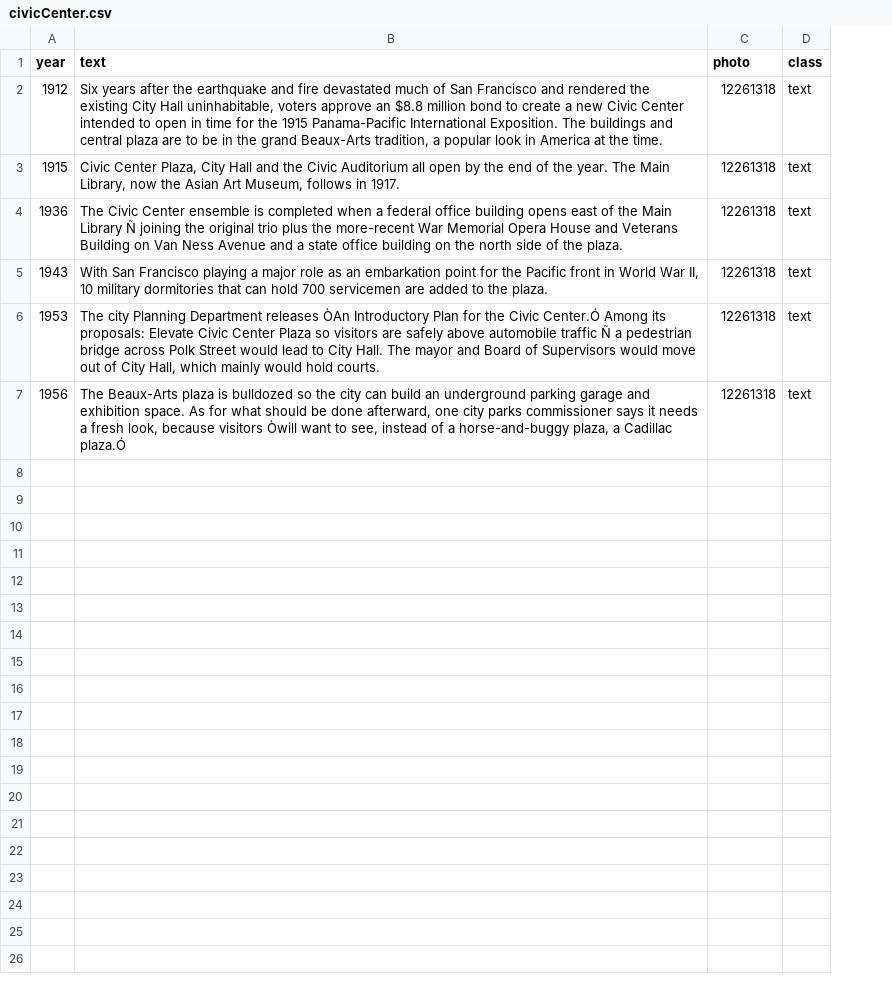
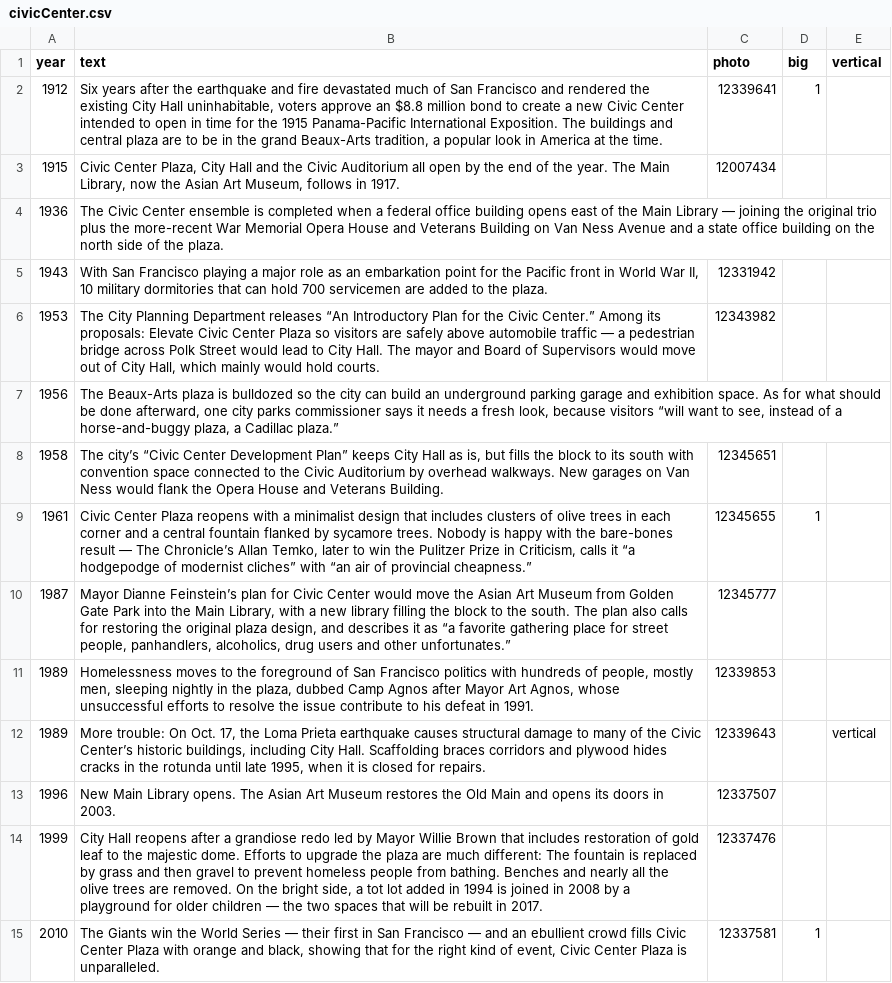
Before and after one commit to sfchronicle/civic-center-timeline, a CSV file: data/civicCenter.csv, drawn as a sheet; removed rows and columns are numbered as before the commit, all else as after; the diff names each change by its address in the sheet, - before the commit and + after, or states it on an @@ line.

```diff
--- a/data/civicCenter.csv
+++ b/data/civicCenter.csv
-column D (class), rows 2-7: all text
+column D (big), row 2: 1
+column E (vertical), empty
-C2 (photo): 12261318
+C2 (photo): 12339641
-C3 (photo): 12261318
+C3 (photo): 12007434
-B4 (text): …Main Library Ñ joining the…
+B4 (text): …Main Library — joining the…
-C4 (photo): 12261318
+C4 (photo): (empty)
-C5 (photo): 12261318
+C5 (photo): 12331942
-B6 (text): The city Planning Department releases ÒAn Introductory Plan for the Civic Center.Ó Among its proposals: Elevate Civic Center Plaza so visitors are safely above automobile traffic Ñ a pedestrian…
+B6 (text): The City Planning Department releases “An Introductory Plan for the Civic Center.” Among its proposals: Elevate Civic Center Plaza so visitors are safely above automobile traffic — a pedestrian…
-C6 (photo): 12261318
+C6 (photo): 12343982
-B7 (text): …because visitors Òwill want to see, instead of a horse-and-buggy plaza, a Cadillac plaza.Ó
+B7 (text): …because visitors “will want to see, instead of a horse-and-buggy plaza, a Cadillac plaza.”
-C7 (photo): 12261318
+C7 (photo): (empty)
+row 8: 1958 | The city’s “Civic Center Development Plan” keeps City Hall as is, but fills the block to its south with convention space connected to the Civic Auditorium by overhead walkways. New garages on Van Ness would flank the Opera House and Veterans Building. | 12345651
+row 9: 1961 | Civic Center Plaza reopens with a minimalist design that includes clusters of olive trees in each corner and a central fountain flanked by sycamore trees. Nobody is happy with the bare-bones result — The Chronicle’s Allan Temko, later to win the Pulitzer Prize in Criticism, calls it “a hodgepodge of modernist cliches” with “an air of provincial cheapness.” | 12345655 | 1
+row 10: 1987 | Mayor Dianne Feinstein’s plan for Civic Center would move the Asian Art Museum from Golden Gate Park into the Main Library, with a new library filling the block to the south. The plan also calls for restoring the original plaza design, and describes it as “a favorite gathering place for street people, panhandlers, alcoholics, drug users and other unfortunates.” | 12345777
+row 11: 1989 | Homelessness moves to the foreground of San Francisco politics with hundreds of people, mostly men, sleeping nightly in the plaza, dubbed Camp Agnos after Mayor Art Agnos, whose unsuccessful efforts to resolve the issue contribute to his defeat in 1991. | 12339853
+row 12: 1989 | More trouble: On Oct. 17, the Loma Prieta earthquake causes structural damage to many of the Civic Center’s historic buildings, including City Hall. Scaffolding braces corridors and plywood hides cracks in the rotunda until late 1995, when it is closed for repairs. | 12339643 |  | vertical
+row 13: 1996 | New Main Library opens. The Asian Art Museum restores the Old Main and opens its doors in 2003. | 12337507
+row 14: 1999 | City Hall reopens after a grandiose redo led by Mayor Willie Brown that includes restoration of gold leaf to the majestic dome. Efforts to upgrade the plaza are much different: The fountain is replaced by grass and then gravel to prevent homeless people from bathing. Benches and nearly all the olive trees are removed. On the bright side, a tot lot added in 1994 is joined in 2008 by a playground for older children — the two spaces that will be rebuilt in 2017. | 12337476
+row 15: 2010 | The Giants win the World Series — their first in San Francisco — and an ebullient crowd fills Civic Center Plaza with orange and black, showing that for the right kind of event, Civic Center Plaza is unparalleled. | 12337581 | 1
```
Also changed, not shown: 6 other files.
